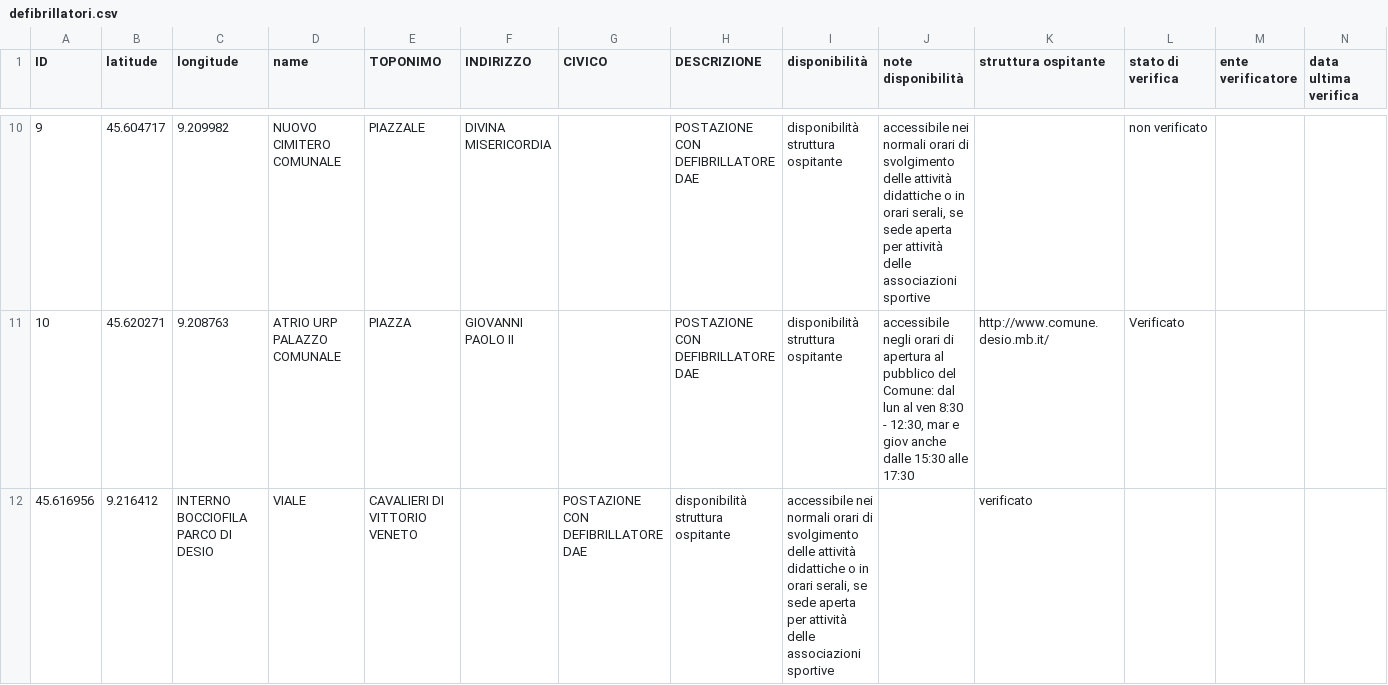
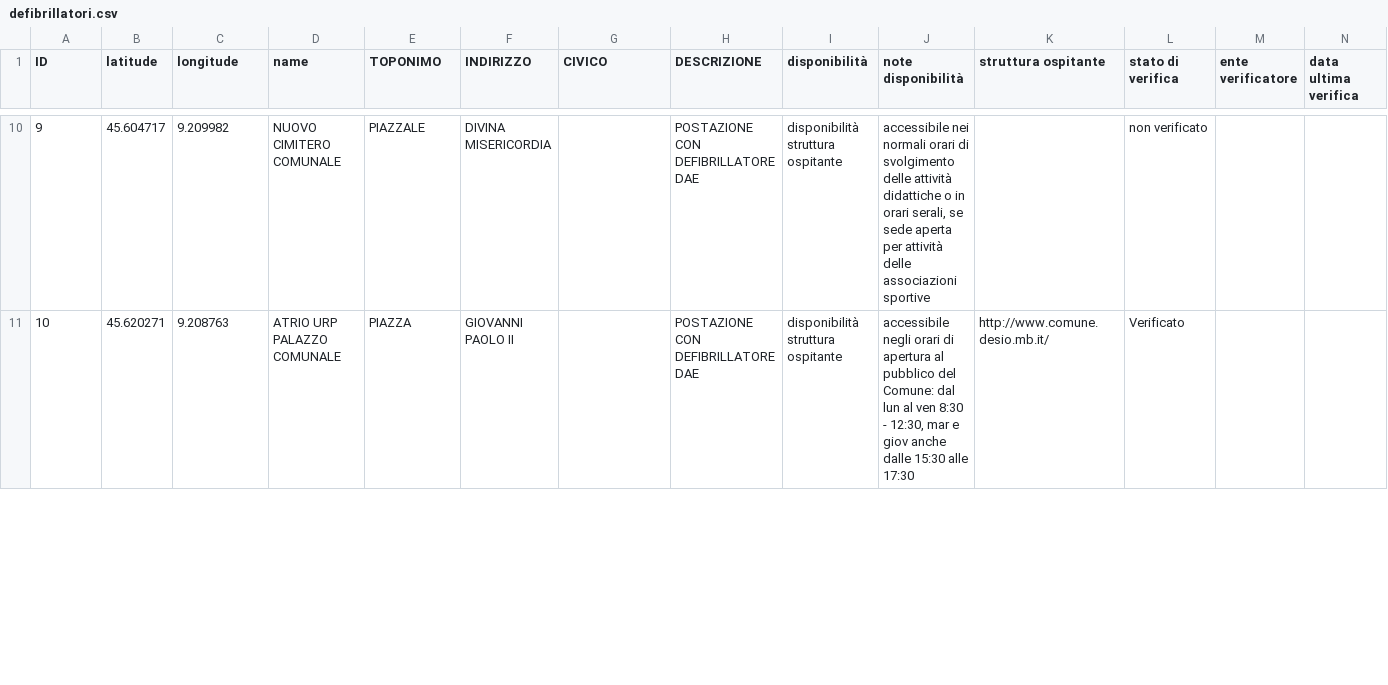
Before and after one commit to comune-desio/opendata, a CSV file: defibrillatori.csv, drawn as a sheet; only a part is shown, gaps mark what is left out; removed rows and columns are numbered as before the commit, all else as after; the diff covers the shown part only; the diff names each change by its address in the sheet, - before the commit and + after, or states it on an @@ line.

Commit message:
ripristina l'ID

```diff
--- a/defibrillatori.csv
+++ b/defibrillatori.csv
-row 12: 45.616956 | 9.216412 | INTERNO BOCCIOFILA PARCO DI DESIO | VIALE | CAVALIERI DI VITTORIO VENETO |  | POSTAZIONE CON DEFIBRILLATORE DAE | disponibilità struttura ospitante | accessibile nei normali orari di svolgimento delle attività didattiche o in orari serali, se sede aperta per attività delle associazioni sportive |  | verificato
```
Also changed, not shown: 1 added row elsewhere in this file.
